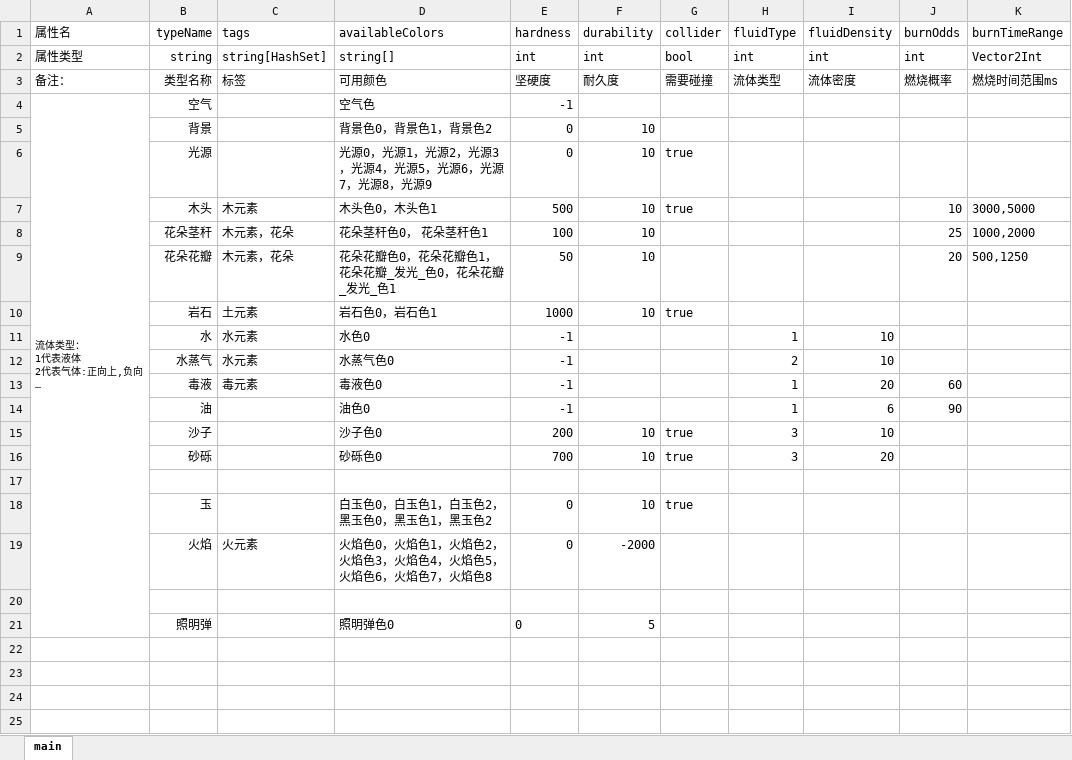
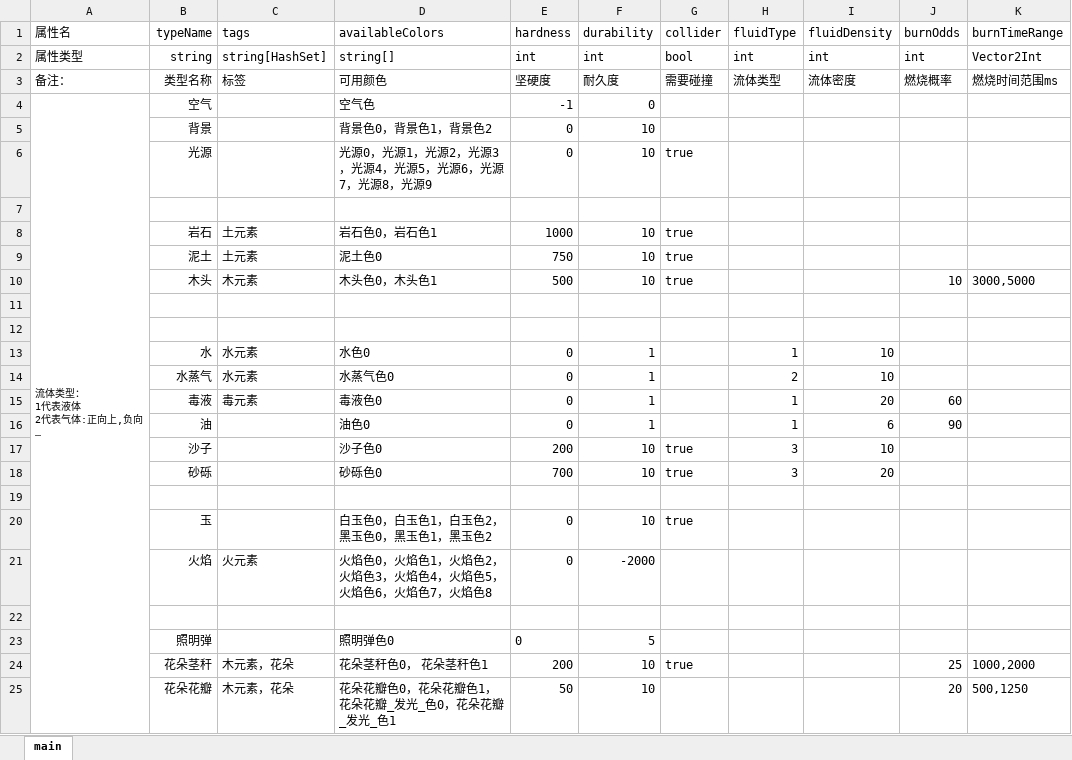
Before and after one commit to Luojingqi/PixelRayOcclusion, an Excel workbook: Assets/StreamingAssets/Excel/PixelTypeInfo.xlsx, sheet main, drawn as a sheet; long unchanged cells end in …; values as stored, in another font and other column widths than the file's, no borders; addresses are those after the commit; the diff names each change by its address in the sheet, - before the commit and + after, or states it on an @@ line.

```diff
--- a/Assets/StreamingAssets/Excel/PixelTypeInfo.xlsx (sheet main)
+++ b/Assets/StreamingAssets/Excel/PixelTypeInfo.xlsx (sheet main)
-F4 (durability): (empty)
+F4 (durability): 0
+row 7: (empty)
@@ row 10 moved to row 8: 岩石 @@
+row 9:  | 泥土 | 土元素 | 泥土色0 | 750 | 10 | true
-row 11:  | 花朵茎秆 | 木元素，花朵 | 花朵茎秆色0， 花朵茎秆色1 | 100 | 10 |  |  |  | 25 | 1000,2000
+row 11: (empty)
-row 12:  | 花朵花瓣 | 木元素，花朵 | 花朵花瓣色0，花朵花瓣色1，花朵花瓣_发光_色0，花朵花瓣_发光_色1 | 50 | 10 |  |  |  | 20 | 500,1250
+row 12: (empty)
-E13:E16 (hardness): -1
+E13:E16 (hardness): 0
-F13:F16 (durability): (empty)
+F13:F16 (durability): 1
+row 24:  | 花朵茎秆 | 木元素，花朵 | 花朵茎秆色0， 花朵茎秆色1 | 200 | 10 | true |  |  | 25 | 1000,2000
+row 25:  | 花朵花瓣 | 木元素，花朵 | 花朵花瓣色0，花朵花瓣色1，花朵花瓣_发光_色0，花朵花瓣_发光_色1 | 50 | 10 |  |  |  | 20 | 500,1250
```
Also changed, not shown: Assets/StreamingAssets/Excel/PixelColorInfo.xlsm, 23 other files.
